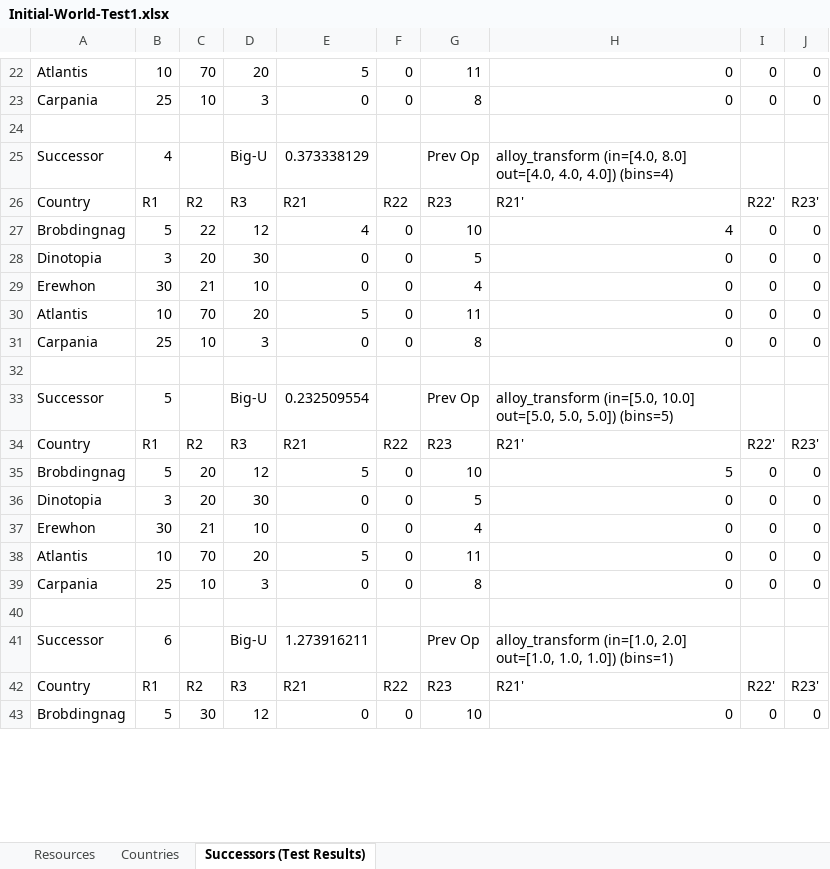
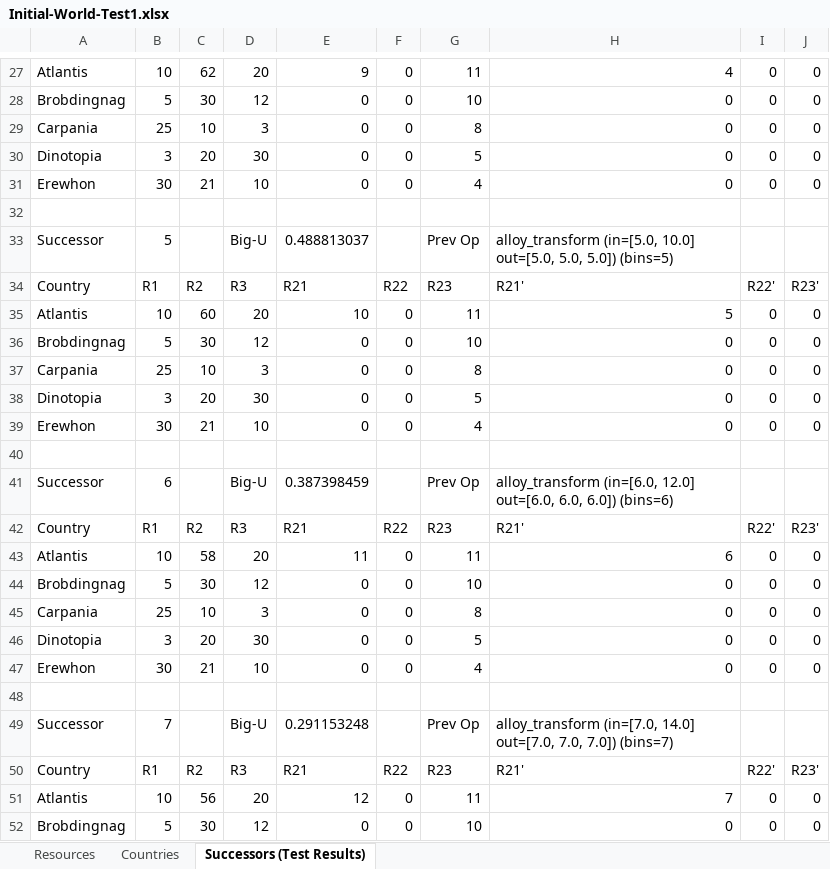
Before and after one commit to jboersma21/ai-project-1b, an Excel workbook: data/Initial-World-Test1.xlsx, sheet Successors (Test Results), drawn as a sheet; only a part is shown, gaps mark what is left out; values as stored, in another font and other column widths than the file's, no borders; removed rows and columns are numbered as before the commit, all else as after; the diff covers the shown part only; the diff names each change by its address in the sheet, - before the commit and + after, or states it on an @@ line.

Commit message:
add data test files

```diff
--- a/data/Initial-World-Test1.xlsx (sheet Successors (Test Results))
+++ b/data/Initial-World-Test1.xlsx (sheet Successors (Test Results))
-C27: 70
+C27: 62
-E27: 5
+E27: 9
-H27: 0
+H27: 4
@@ row 75 moved to row 28: Brobdingnag @@
-row 24: (empty)
-row 25: Successor | 4 |  | Big-U | 0.373338129 |  | Prev Op | alloy_transform (in=[4.0, 8.0] out=[4.0, 4.0, 4.0]) (bins=4)
-row 27: Brobdingnag | 5 | 22 | 12 | 4 | 0 | 10 | 4 | 0 | 0
+row 32: (empty)
+row 33: Successor | 5 |  | Big-U | 0.488813037 |  | Prev Op | alloy_transform (in=[5.0, 10.0] out=[5.0, 5.0, 5.0]) (bins=5)
-C35: 70
+C35: 60
-E35: 5
+E35: 10
-H35: 0
+H35: 5
+row 36: Brobdingnag | 5 | 30 | 12 | 0 | 0 | 10 | 0 | 0 | 0
-row 32: (empty)
-row 33: Successor | 5 |  | Big-U | 0.232509554 |  | Prev Op | alloy_transform (in=[5.0, 10.0] out=[5.0, 5.0, 5.0]) (bins=5)
-row 35: Brobdingnag | 5 | 20 | 12 | 5 | 0 | 10 | 5 | 0 | 0
+row 40: (empty)
+row 41: Successor | 6 |  | Big-U | 0.387398459 |  | Prev Op | alloy_transform (in=[6.0, 12.0] out=[6.0, 6.0, 6.0]) (bins=6)
@@ row 58 moved to row 42: Country @@
-C43: 70
+C43: 58
-E43: 5
+E43: 11
-H43: 0
+H43: 6
+row 44: Brobdingnag | 5 | 30 | 12 | 0 | 0 | 10 | 0 | 0 | 0
@@ row 68 moved to row 46: Dinotopia @@
+row 47: Erewhon | 30 | 21 | 10 | 0 | 0 | 4 | 0 | 0 | 0
-B49: 6
+B49: 7
-E49: 1.273916211
+E49: 0.291153248
-H49: alloy_transform (in=[1.0, 2.0] out=[1.0, 1.0, 1.0]) (bins=1)
+H49: alloy_transform (in=[7.0, 14.0] out=[7.0, 7.0, 7.0]) (bins=7)
+row 51: Atlantis | 10 | 56 | 20 | 12 | 0 | 11 | 7 | 0 | 0
```
Also changed, not shown: 15 added rows, 17 removed rows, 10 moved rows and 28 edited cells elsewhere in this sheet, data/Initial-World-Test2.xlsx, data/Initial-World-Test3.xlsx, 3 other files.
